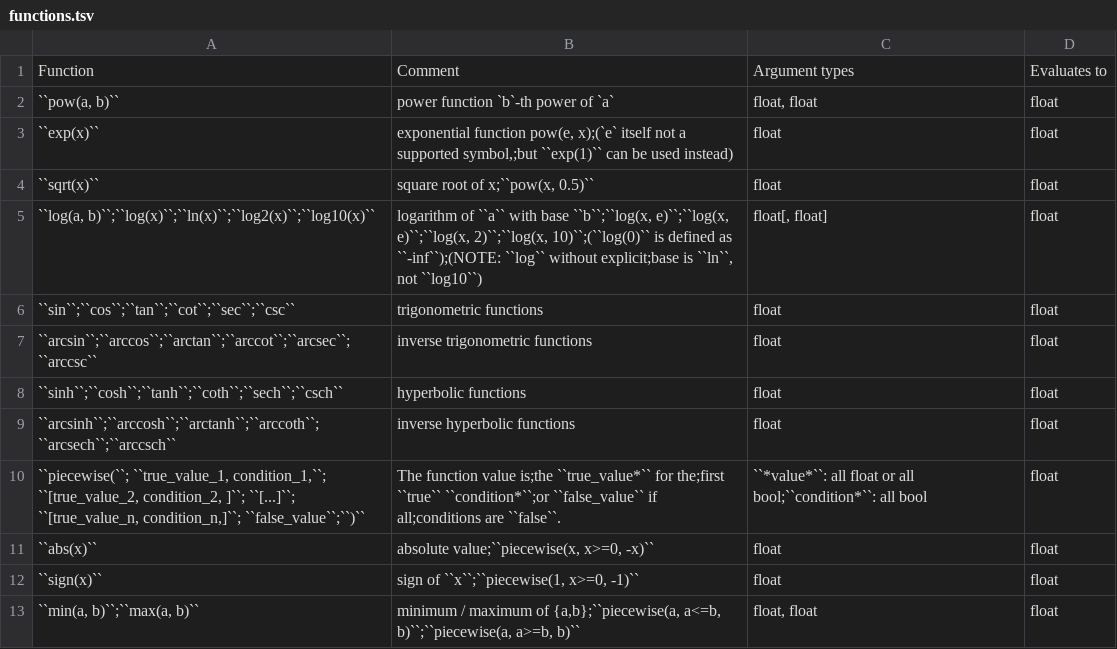
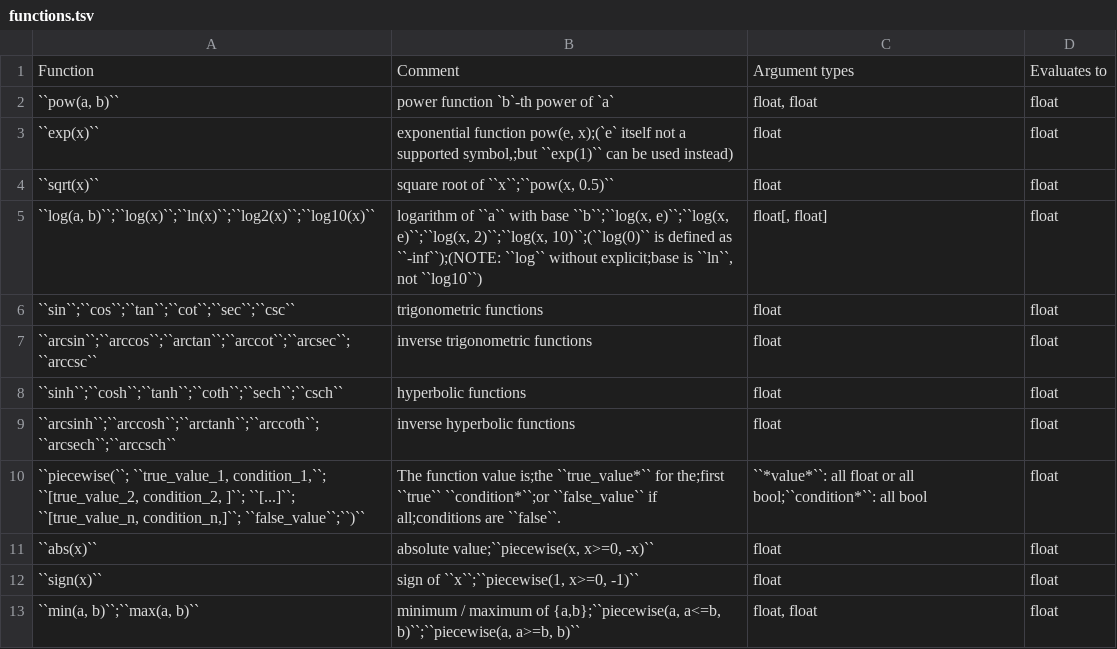
Before and after one commit to PEtab-dev/PEtab, a TSV file: doc/src/functions.tsv, drawn as a sheet.

Commit message:
review

```diff
--- a/doc/src/functions.tsv
+++ b/doc/src/functions.tsv
@@ -3,3 +3,3 @@ Function	Comment	Argument types	Evaluates to
 ``exp(x)``	exponential function pow(e, x);(`e` itself not a supported symbol,;but ``exp(1)`` can be used instead)	float	float
-``sqrt(x)``	square root of x;``pow(x, 0.5)``	float	float
+``sqrt(x)``	square root of ``x``;``pow(x, 0.5)``	float	float
 ``log(a, b)``;``log(x)``;``ln(x)``;``log2(x)``;``log10(x)``	logarithm of ``a`` with base ``b``;``log(x, e)``;``log(x, e)``;``log(x, 2)``;``log(x, 10)``;(``log(0)`` is defined as ``-inf``);(NOTE: ``log`` without explicit;base is ``ln``, not ``log10``)	float[, float]	float
```
